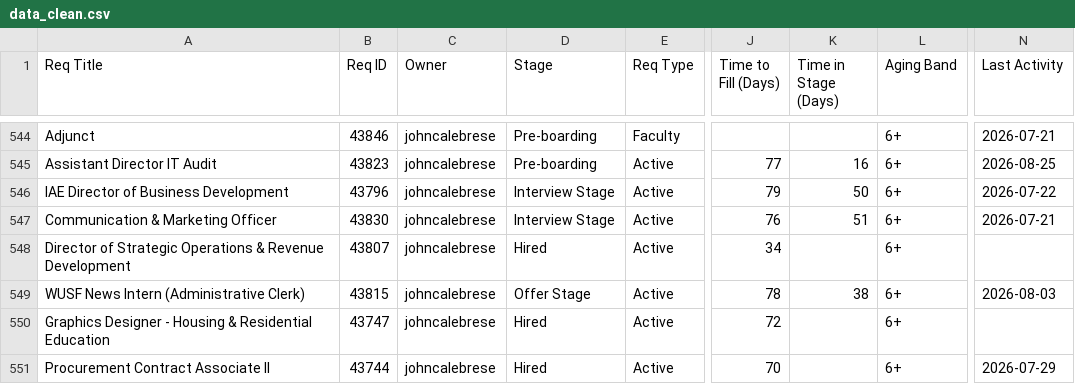
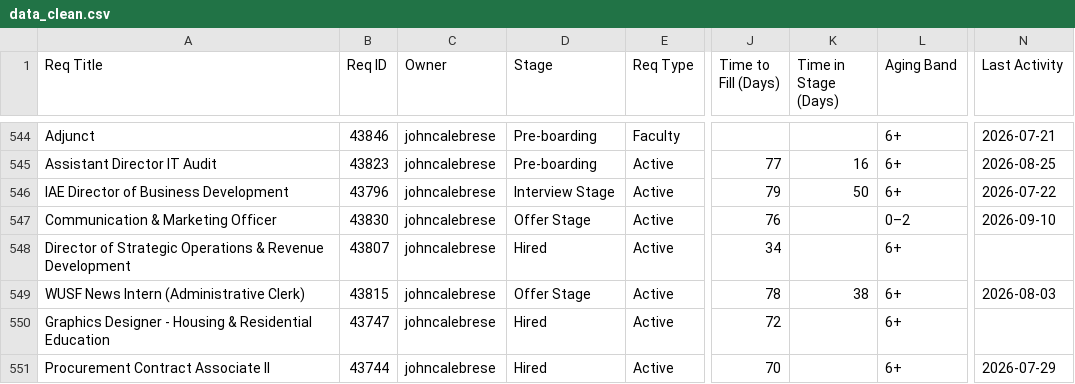
Before and after one commit to gabelopez-dev/usf-dashboard, a CSV file: data_clean.csv, drawn as a sheet; only a part is shown, gaps mark what is left out; the diff names each change by its address in the sheet, - before the commit and + after, or states it on an @@ line.

Commit message:
Auto-update data_clean.csv from Notion

```diff
--- a/data_clean.csv
+++ b/data_clean.csv
-D547 (Stage): Interview Stage
+D547 (Stage): Offer Stage
-K547 (Time in Stage (Days)): 51
+K547 (Time in Stage (Days)): (empty)
-L547 (Aging Band): 6+
+L547 (Aging Band): 0–2
-N547 (Last Activity): 2026-07-21
+N547 (Last Activity): 2026-09-10
```
